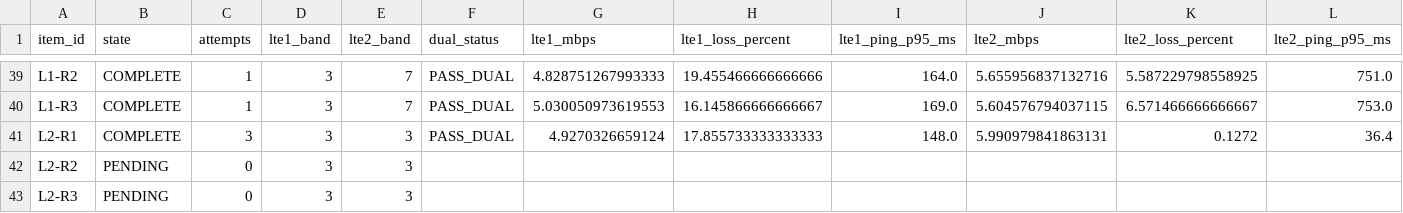
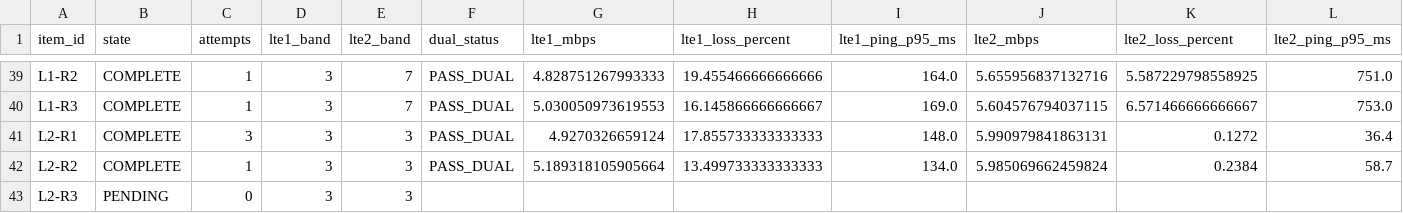
Before and after one commit to madisvorklaev/ltap-lte-testbench, a CSV file: results-public/mixed-lte6-matrix-7.24rc3/matrix_summary.csv, drawn as a sheet; only a part is shown, gaps mark what is left out.

Commit message:
mixed-lte6: complete L2-R2

```diff
--- a/results-public/mixed-lte6-matrix-7.24rc3/matrix_summary.csv
+++ b/results-public/mixed-lte6-matrix-7.24rc3/matrix_summary.csv
@@ -41,3 +41,3 @@ L1-R3,COMPLETE,1,3,7,PASS_DUAL,5.030050973619553,16.145866666666667,169.0,5.6045
 L2-R1,COMPLETE,3,3,3,PASS_DUAL,4.9270326659124,17.855733333333333,148.0,5.990979841863131,0.1272,36.4
-L2-R2,PENDING,0,3,3,,,,,,,
+L2-R2,COMPLETE,1,3,3,PASS_DUAL,5.189318105905664,13.499733333333333,134.0,5.985069662459824,0.2384,58.7
 L2-R3,PENDING,0,3,3,,,,,,,
```
Also changed, not shown: 14 other files.
